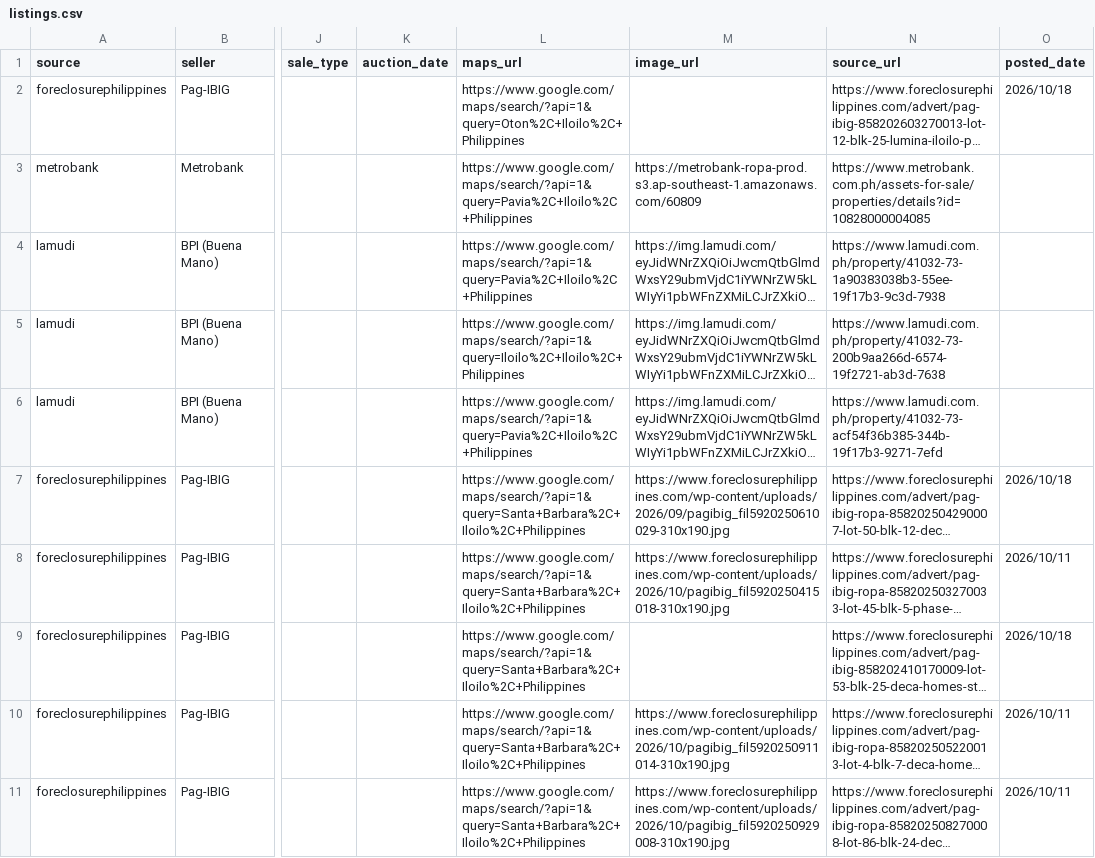
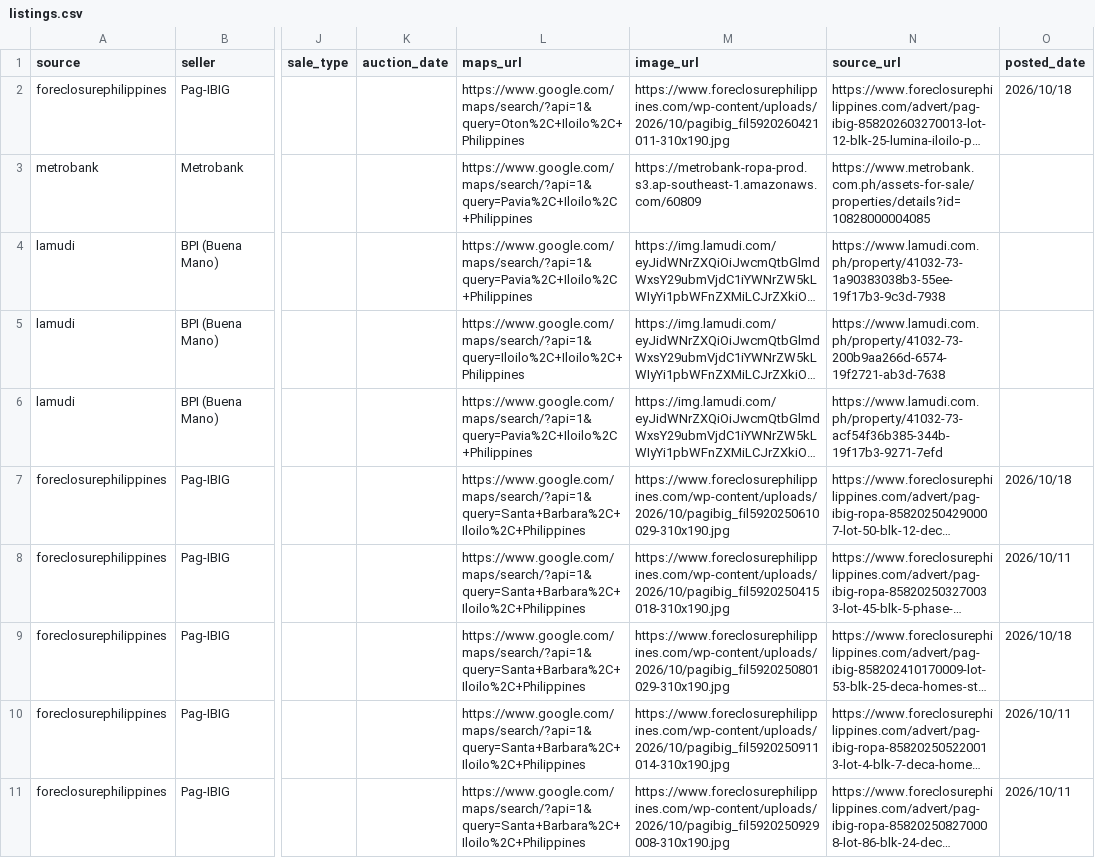
Before and after one commit to AIinterruptor/panay-foreclosure-tracker, a CSV file: docs/data/listings.csv, drawn as a sheet; only a part is shown, gaps mark what is left out; long unchanged cells end in …; the diff covers the shown part only; the diff names each change by its address in the sheet, - before the commit and + after, or states it on an @@ line.

```diff
--- a/docs/data/listings.csv
+++ b/docs/data/listings.csv
-M2 (image_url): (empty)
+M2 (image_url): https://www.foreclosurephilippines.com/wp-content/uploads/2026/10/pagibig_fil5920260421011-310x190.jpg
-M7 (image_url): https://www.foreclosurephilippines.com/wp-content/uploads/2026/09/pagibig_fil5920250610029-310x190.jpg
+M7 (image_url): https://www.foreclosurephilippines.com/wp-content/uploads/2026/10/pagibig_fil5920250610029-310x190.jpg
-M9 (image_url): (empty)
+M9 (image_url): https://www.foreclosurephilippines.com/wp-content/uploads/2026/10/pagibig_fil5920250801029-310x190.jpg
```
Also changed, not shown: 11 edited cells elsewhere in this file, 2 other files.
